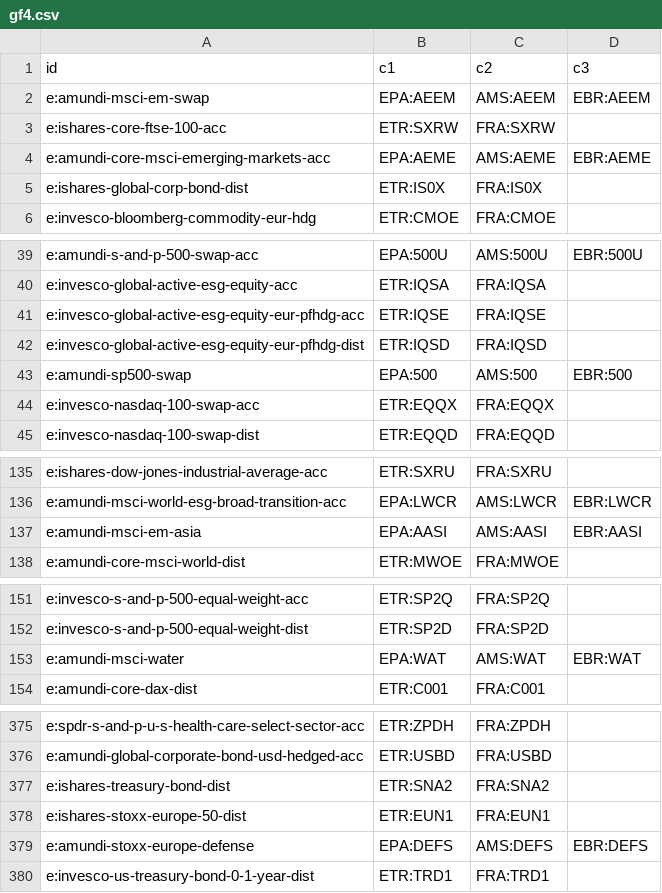
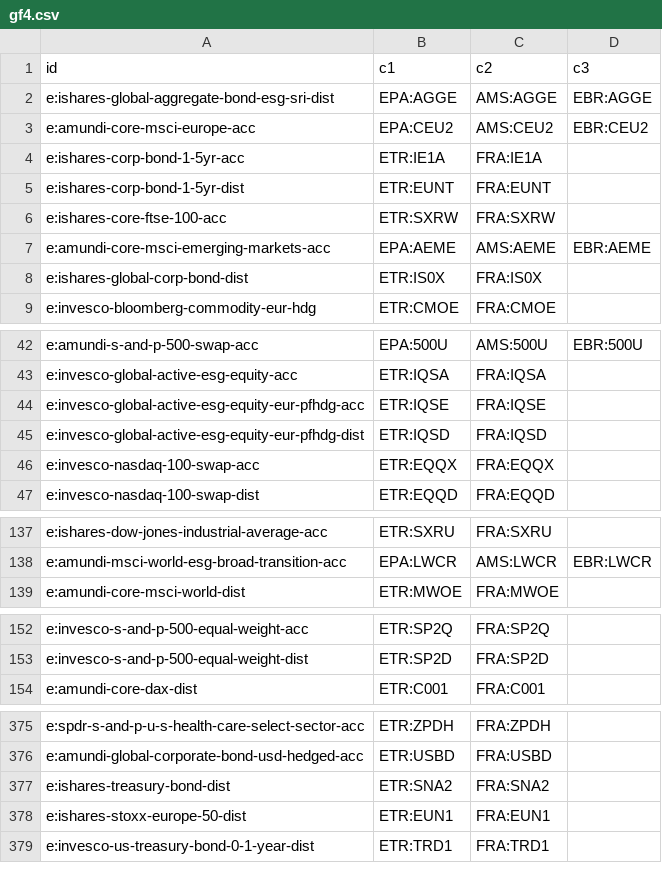
Before and after one commit to n7497nbtjh-crypto/Bourse, a CSV file: cf/site/data/gf4.csv, drawn as a sheet; only a part is shown, gaps mark what is left out; removed rows and columns are numbered as before the commit, all else as after; the diff covers the shown part only; the diff names each change by its address in the sheet, - before the commit and + after, or states it on an @@ line.

```diff
--- a/cf/site/data/gf4.csv
+++ b/cf/site/data/gf4.csv
-row 2: e:amundi-msci-em-swap | EPA:AEEM | AMS:AEEM | EBR:AEEM
+row 2: e:ishares-global-aggregate-bond-esg-sri-dist | EPA:AGGE | AMS:AGGE | EBR:AGGE
+row 3: e:amundi-core-msci-europe-acc | EPA:CEU2 | AMS:CEU2 | EBR:CEU2
+row 4: e:ishares-corp-bond-1-5yr-acc | ETR:IE1A | FRA:IE1A
+row 5: e:ishares-corp-bond-1-5yr-dist | ETR:EUNT | FRA:EUNT
-row 43: e:amundi-sp500-swap | EPA:500 | AMS:500 | EBR:500
-row 137: e:amundi-msci-em-asia | EPA:AASI | AMS:AASI | EBR:AASI
-row 153: e:amundi-msci-water | EPA:WAT | AMS:WAT | EBR:WAT
-row 379: e:amundi-stoxx-europe-defense | EPA:DEFS | AMS:DEFS | EBR:DEFS
```
Also changed, not shown: 1 added row elsewhere in this file, cf/site/data/gf.csv, cf/site/data/gf2.csv, 12 other files.
